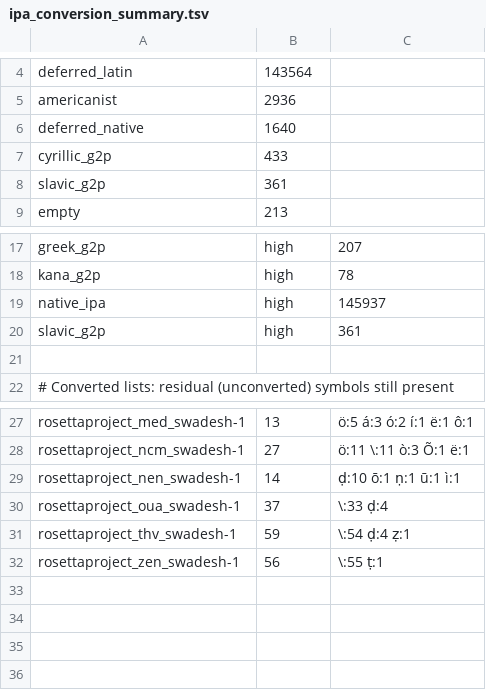
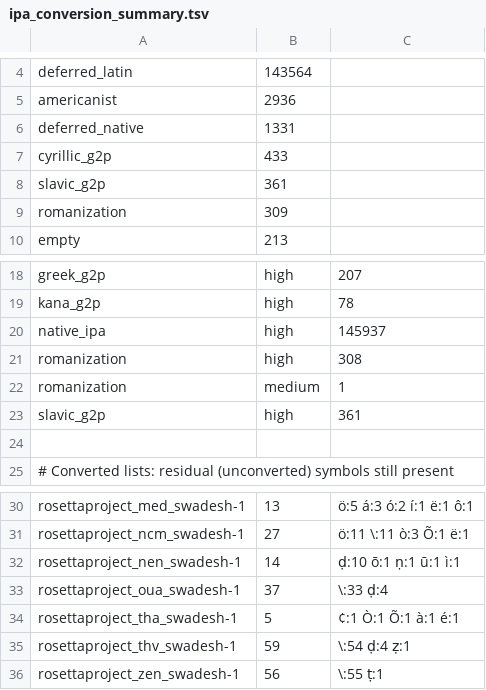
Before and after one commit to pebblebed/swadesh, a TSV file: metadata/ipa_conversion_summary.tsv, drawn as a sheet; only a part is shown, gaps mark what is left out.

```diff
--- a/metadata/ipa_conversion_summary.tsv
+++ b/metadata/ipa_conversion_summary.tsv
@@ -5,5 +5,6 @@ deferred_latin	143564
 americanist	2936
-deferred_native	1640
+deferred_native	1331
 cyrillic_g2p	433
 slavic_g2p	361
+romanization	309
 empty	213
@@ -19,2 +20,4 @@ kana_g2p	high	78
 native_ipa	high	145937
+romanization	high	308
+romanization	medium	1
 slavic_g2p	high	361
@@ -30,2 +33,3 @@ rosettaproject_nen_swadesh-1	14	ḍ:10 ō:1 ṇ:1 ū:1 ì:1
 rosettaproject_oua_swadesh-1	37	\:33 ḍ:4
+rosettaproject_tha_swadesh-1	5	¢:1 Ò:1 Õ:1 à:1 é:1
 rosettaproject_thv_swadesh-1	59	\:54 ḍ:4 ẓ:1
```
Also changed, not shown: metadata/ipa_features_summary.tsv, metadata/ipa_segment_inventory.tsv, 5 other files.
